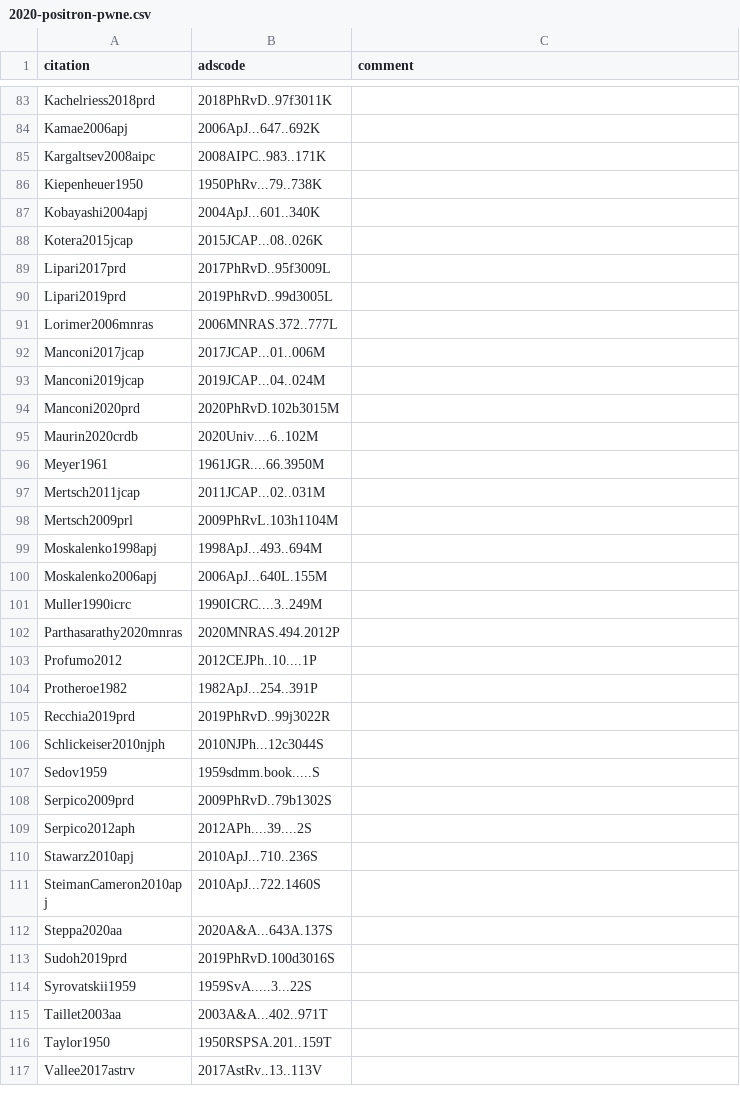
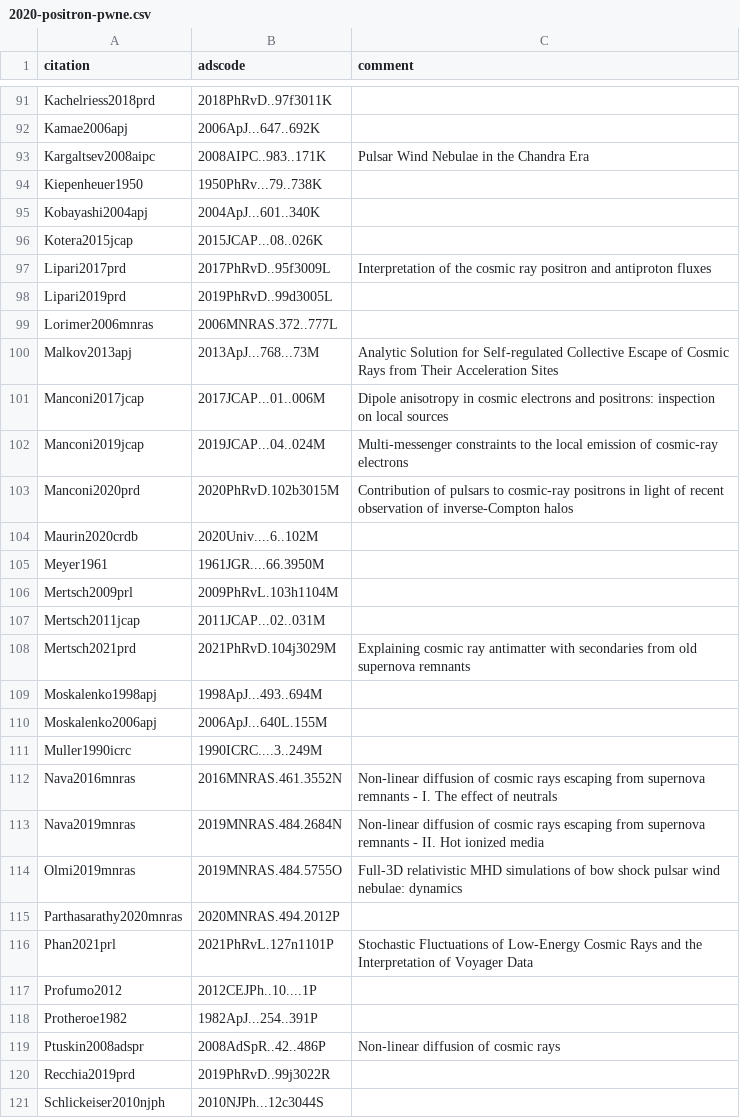
Before and after one commit to carmeloevoli/my-cool-bibs, a CSV file: 2020-positron-pwne.csv, drawn as a sheet; only a part is shown, gaps mark what is left out; the shorter side is filled out with more unchanged rows; the diff covers the shown part only.

```diff
--- a/2020-positron-pwne.csv
+++ b/2020-positron-pwne.csv
@@ -84,3 +92,3 @@ Kachelriess2018prd,2018PhRvD..97f3011K,
 Kamae2006apj,2006ApJ...647..692K,
-Kargaltsev2008aipc,2008AIPC..983..171K,
+Kargaltsev2008aipc,2008AIPC..983..171K,"Pulsar Wind Nebulae in the Chandra Era"
 Kiepenheuer1950,1950PhRv...79..738K,
@@ -88,12 +96,14 @@ Kobayashi2004apj,2004ApJ...601..340K,
 Kotera2015jcap,2015JCAP...08..026K,
-Lipari2017prd,2017PhRvD..95f3009L,
+Lipari2017prd,2017PhRvD..95f3009L,"Interpretation of the cosmic ray positron and antiproton fluxes"
 Lipari2019prd,2019PhRvD..99d3005L,
 Lorimer2006mnras,2006MNRAS.372..777L,
-Manconi2017jcap,2017JCAP...01..006M,
-Manconi2019jcap,2019JCAP...04..024M,
-Manconi2020prd,2020PhRvD.102b3015M,
+Malkov2013apj,2013ApJ...768...73M,"Analytic Solution for Self-regulated Collective Escape of Cosmic Rays from Their Acceleration Sites"
+Manconi2017jcap,2017JCAP...01..006M,"Dipole anisotropy in cosmic electrons and positrons: inspection on local sources"
+Manconi2019jcap,2019JCAP...04..024M,"Multi-messenger constraints to the local emission of cosmic-ray electrons"
+Manconi2020prd,2020PhRvD.102b3015M,"Contribution of pulsars to cosmic-ray positrons in light of recent observation of inverse-Compton halos"
 Maurin2020crdb,2020Univ....6..102M,
 Meyer1961,1961JGR....66.3950M,
+Mertsch2009prl,2009PhRvL.103h1104M,
 Mertsch2011jcap,2011JCAP...02..031M,
-Mertsch2009prl,2009PhRvL.103h1104M,
+Mertsch2021prd,2021PhRvD.104j3029M,"Explaining cosmic ray antimatter with secondaries from old supernova remnants"
 Moskalenko1998apj,1998ApJ...493..694M,
@@ -101,5 +111,10 @@ Moskalenko2006apj,2006ApJ...640L.155M,
 Muller1990icrc,1990ICRC....3..249M,
+Nava2016mnras,2016MNRAS.461.3552N,"Non-linear diffusion of cosmic rays escaping from supernova remnants - I. The effect of neutrals"
+Nava2019mnras,2019MNRAS.484.2684N,"Non-linear diffusion of cosmic rays escaping from supernova remnants - II. Hot ionized media"
+Olmi2019mnras,2019MNRAS.484.5755O,"Full-3D relativistic MHD simulations of bow shock pulsar wind nebulae: dynamics"
 Parthasarathy2020mnras,2020MNRAS.494.2012P,
+Phan2021prl,2021PhRvL.127n1101P,"Stochastic Fluctuations of Low-Energy Cosmic Rays and the Interpretation of Voyager Data"
 Profumo2012,2012CEJPh..10....1P,
 Protheroe1982,1982ApJ...254..391P,
+Ptuskin2008adspr,2008AdSpR..42..486P,"Non-linear diffusion of cosmic rays"
 Recchia2019prd,2019PhRvD..99j3022R,
```
Also changed, not shown: 12 added rows, 1 removed row and 32 edited cells elsewhere in this file, 2021-stochastic-sources.csv, 1 other file.
